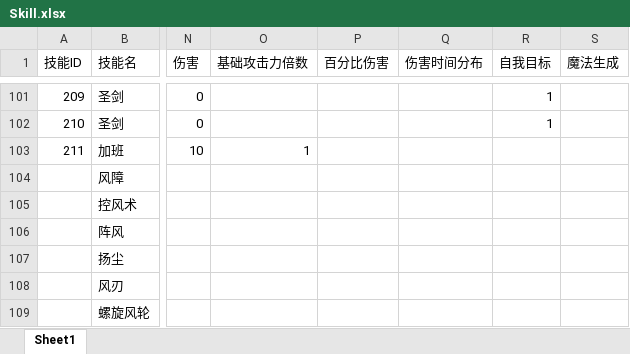
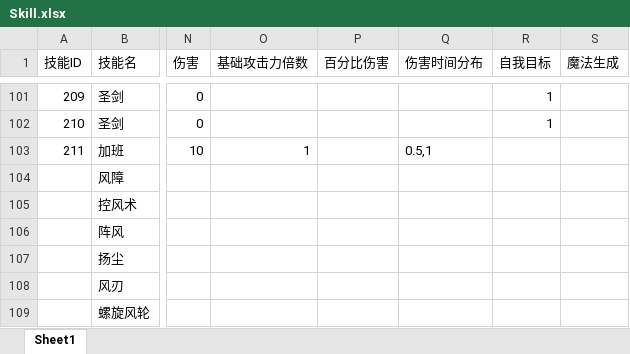
Before and after one commit to heizmoon/MagicPlay, an Excel workbook: Client/Assets/Data/Skill.xlsx, sheet Sheet1, drawn as a sheet; only a part is shown, gaps mark what is left out; values as stored, in another font and other column widths than the file's, no borders; the diff names each change by its address in the sheet, - before the commit and + after, or states it on an @@ line.

```diff
--- a/Client/Assets/Data/Skill.xlsx (sheet Sheet1)
+++ b/Client/Assets/Data/Skill.xlsx (sheet Sheet1)
-Q103 (伤害时间分布): (empty)
+Q103 (伤害时间分布): 0.5,1
```
Also changed, not shown: 16 other files.
